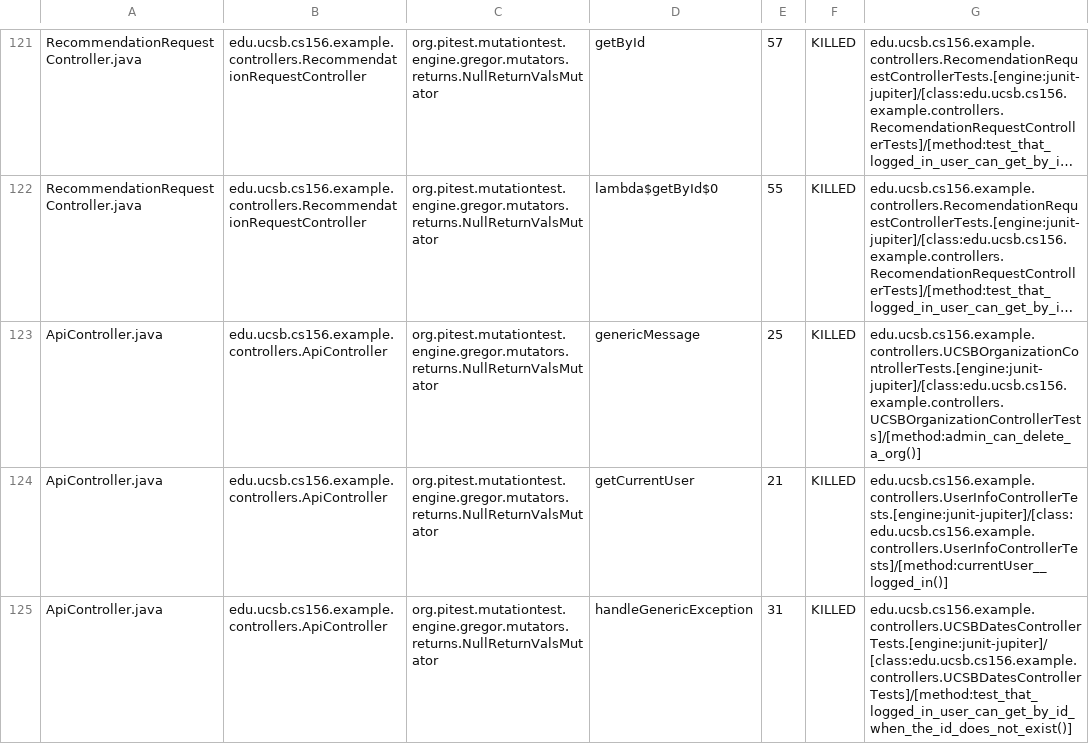
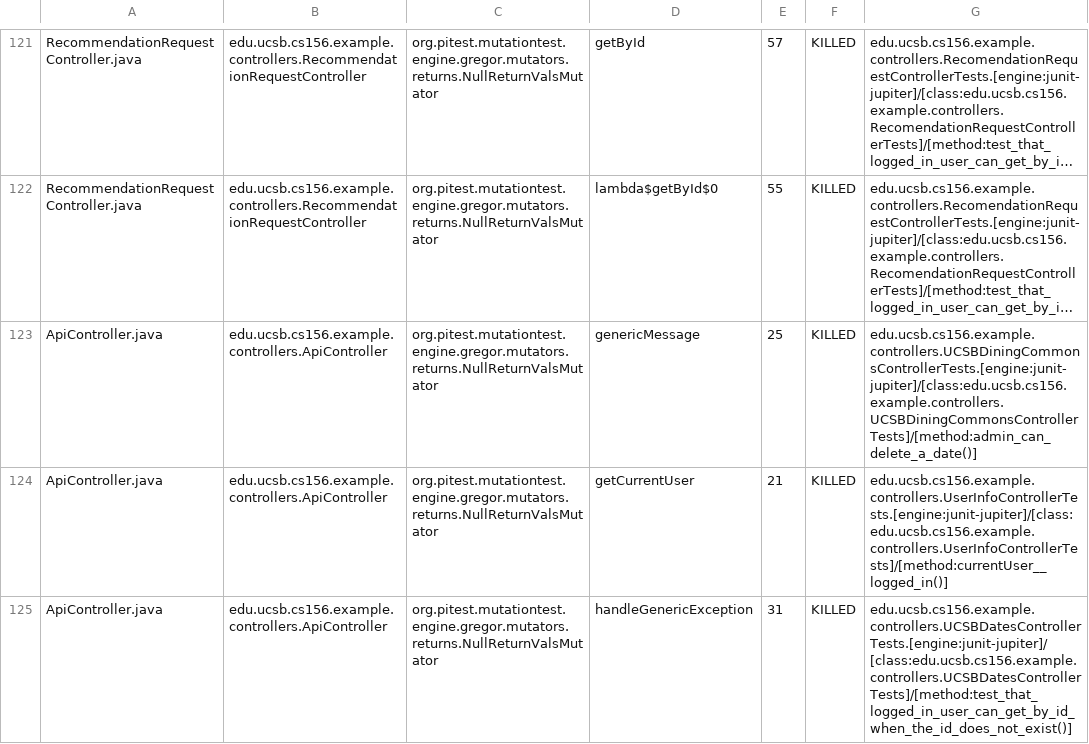
Before and after one commit to ucsb-cs156-m23/team02-m23-10am-4, a CSV file: prs/59/pitest/mutations.csv, drawn as a sheet; only a part is shown, gaps mark what is left out; long unchanged cells end in …; the diff names each change by its address in the sheet, - before the commit and + after, or states it on an @@ line.

Commit message:
Deploying to gh-pages from @ ucsb-cs156-m23/team02-m23-10am-4@066d5a5036cc1c0704105daac8e37060c23efab0 🚀

```diff
--- a/prs/59/pitest/mutations.csv
+++ b/prs/59/pitest/mutations.csv
-G123: edu.ucsb.cs156.example.controllers.UCSBOrganizationControllerTests.[engine:junit-jupiter]/[class:edu.ucsb.cs156.example.controllers.UCSBOrganizationControllerTests]/[method:admin_can_delete_a_org()]
+G123: edu.ucsb.cs156.example.controllers.UCSBDiningCommonsControllerTests.[engine:junit-jupiter]/[class:edu.ucsb.cs156.example.controllers.UCSBDiningCommonsControllerTests]/[method:admin_can_delete_a_date()]
```
Also changed, not shown: 17 other files.
